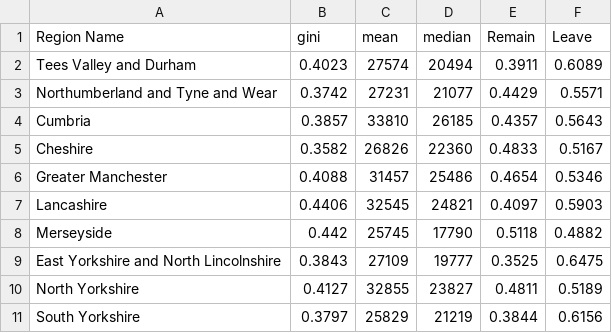
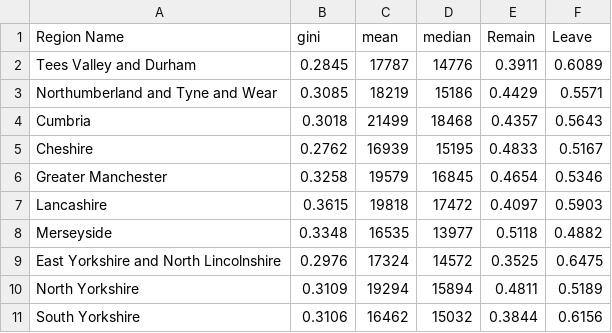
Before and after one commit to LinoKK/ineq_project, a CSV file: reports/GBR/tables/nuts2.csv, drawn as a sheet; only a part is shown; the diff covers the shown part only.

```diff
--- a/reports/GBR/tables/nuts2.csv
+++ b/reports/GBR/tables/nuts2.csv
@@ -1,11 +1,11 @@
 "Region Name","gini","mean","median","Remain","Leave"
-"Tees Valley and Durham",0.4023,27574,20494,0.3911,0.6089
-"Northumberland and Tyne and Wear",0.3742,27231,21077,0.4429,0.5571
-"Cumbria",0.3857,33810,26185,0.4357,0.5643
-"Cheshire",0.3582,26826,22360,0.4833,0.5167
-"Greater Manchester",0.4088,31457,25486,0.4654,0.5346
-"Lancashire",0.4406,32545,24821,0.4097,0.5903
-"Merseyside",0.442,25745,17790,0.5118,0.4882
-"East Yorkshire and North Lincolnshire",0.3843,27109,19777,0.3525,0.6475
-"North Yorkshire",0.4127,32855,23827,0.4811,0.5189
-"South Yorkshire",0.3797,25829,21219,0.3844,0.6156
+"Tees Valley and Durham",0.2845,17787,14776,0.3911,0.6089
+"Northumberland and Tyne and Wear",0.3085,18219,15186,0.4429,0.5571
+"Cumbria",0.3018,21499,18468,0.4357,0.5643
+"Cheshire",0.2762,16939,15195,0.4833,0.5167
+"Greater Manchester",0.3258,19579,16845,0.4654,0.5346
+"Lancashire",0.3615,19818,17472,0.4097,0.5903
+"Merseyside",0.3348,16535,13977,0.5118,0.4882
+"East Yorkshire and North Lincolnshire",0.2976,17324,14572,0.3525,0.6475
+"North Yorkshire",0.3109,19294,15894,0.4811,0.5189
+"South Yorkshire",0.3106,16462,15032,0.3844,0.6156
```
Also changed, not shown: 81 edited cells elsewhere in this file, reports/GBR/tables/nuts.11.csv, reports/GBR/tables/nuts.csv, 1 other file.
